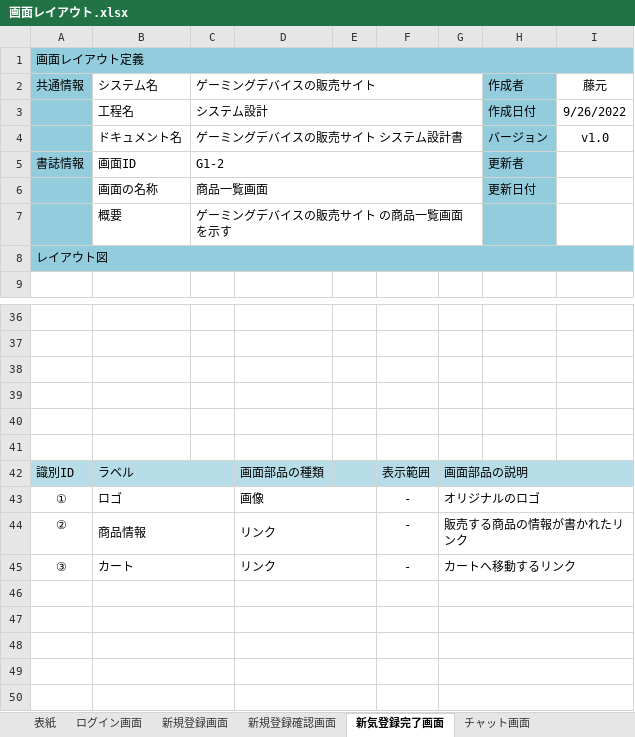
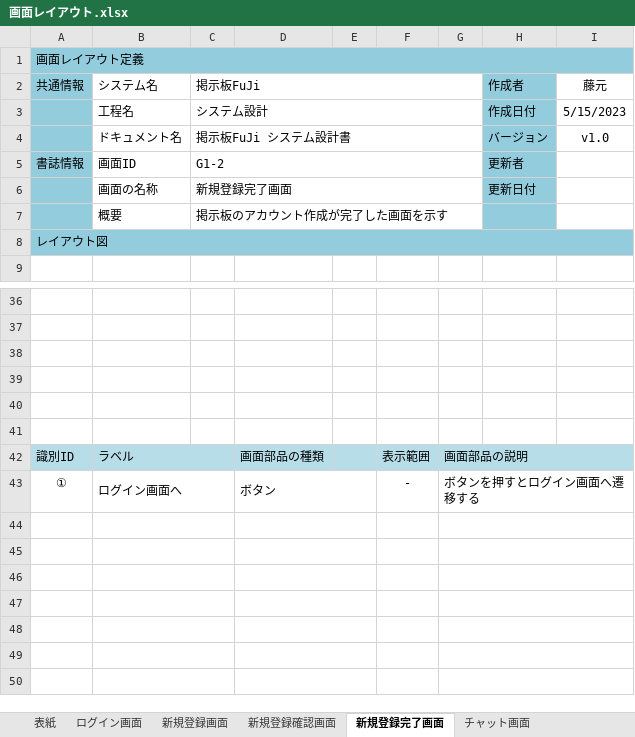
Before and after one commit to fujimondesu/2023Dev3Early, an Excel workbook: 02_画面設計書・モックアップ/画面レイアウト.xlsx, sheet 新規登録完了画面, drawn as a sheet; only a part is shown, gaps mark what is left out; values as stored, in another font and other column widths than the file's, no borders; charts and pictures not drawn; the diff names each change by its address in the sheet, - before the commit and + after, or states it on an @@ line.

```diff
--- a/02_画面設計書・モックアップ/画面レイアウト.xlsx (sheet 新規登録完了画面)
+++ b/02_画面設計書・モックアップ/画面レイアウト.xlsx (sheet 新規登録完了画面)
-sheet tab: 新気登録完了画面
+sheet tab: 新規登録完了画面
-C2: ゲーミングデバイスの販売サイト
+C2: 掲示板FuJi
-I3 (藤元): 9/26/2022
+I3 (藤元): 5/15/2023
-C4 (掲示板FuJi): ゲーミングデバイスの販売サイト システム設計書
+C4 (掲示板FuJi): 掲示板FuJi システム設計書
-C6 (掲示板FuJi): 商品一覧画面
+C6 (掲示板FuJi): 新規登録完了画面
-C7 (掲示板FuJi): ゲーミングデバイスの販売サイト の商品一覧画面を示す
+C7 (掲示板FuJi): 掲示板のアカウント作成が完了した画面を示す
-B43 (システム名): ロゴ
+B43 (システム名): ログイン画面へ
-D43: 画像
+D43: ボタン
-G43: オリジナルのロゴ
+G43: ボタンを押すとログイン画面へ遷移する
-row 44: ② | 商品情報 |  | リンク |  | - | 販売する商品の情報が書かれたリンク
+row 44: (empty)
-row 45: ③ | カート |  | リンク |  | - | カートへ移動するリンク
+row 45: (empty)
```
Also changed, not shown: sheet パスワード変更(２)画面, sheet ログイン画面, sheet 新規登録確認画面, sheet パスワード変更画面, sheet 新規登録画面, other sheet tabs, charts or pictures.
